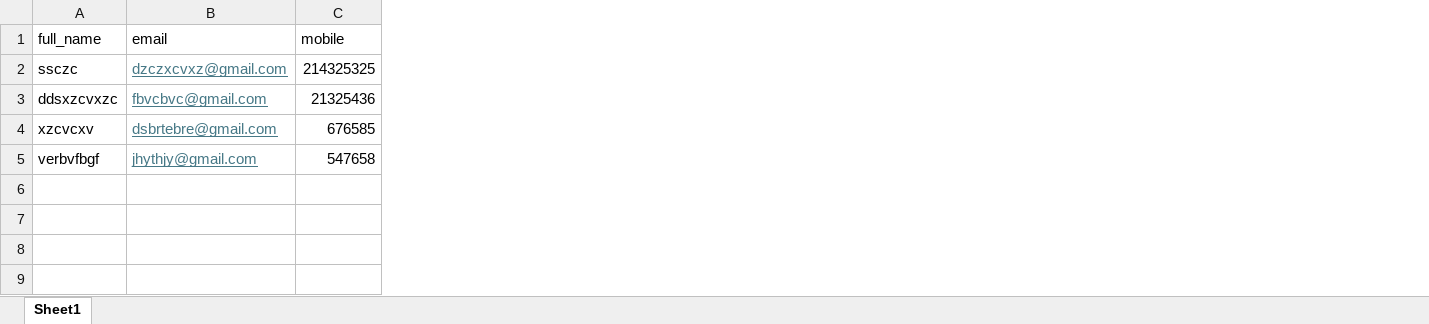
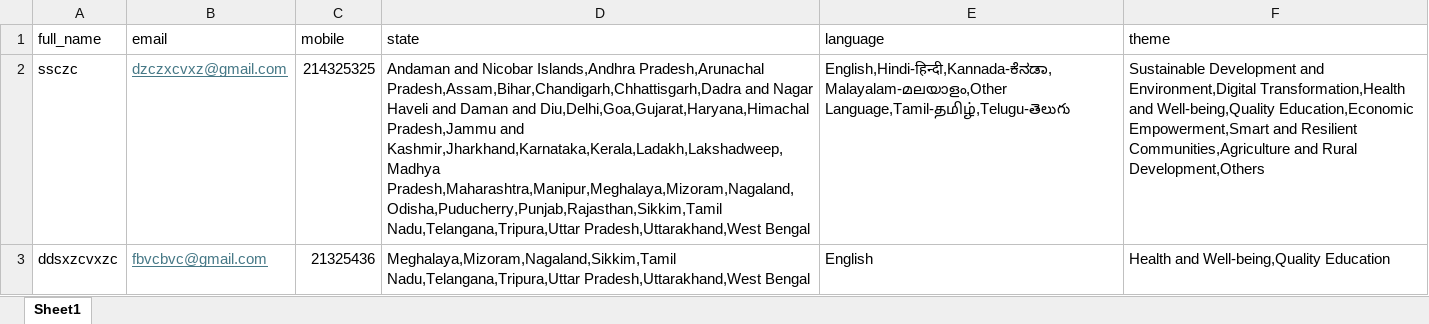
Before and after one commit to MedhaTech/Sim-FE-2025, an Excel workbook: src/assets/img/sampleFile.xlsx, sheet Sheet1, drawn as a sheet; values as stored, in another font and other column widths than the file's, no borders; removed rows and columns are numbered as before the commit, all else as after; the diff names each change by its address in the sheet, - before the commit and + after, or states it on an @@ line.

Commit message:
bulk email and evalreg

```diff
--- a/src/assets/img/sampleFile.xlsx (sheet Sheet1)
+++ b/src/assets/img/sampleFile.xlsx (sheet Sheet1)
+column D (state), rows 2-3: Andaman and Nicobar Islands,Andhra Pradesh,Arunachal Pradesh,Assam,Bihar,Chandigarh,Chhattisgarh,Dadra and Nagar Haveli and Daman and Diu,Delhi,Goa,Gujarat,Haryana,Himachal Pradesh,Jammu and Kashmir,Jharkhand,Karnataka,Kerala,Ladakh,Lakshadweep,Madhya Pradesh,Maharashtra,Manipur,Meghalaya,Mizoram,Nagaland,Odisha,Puducherry,Punjab,Rajasthan,Sikkim,Tamil Nadu,Telangana,Tripura,Uttar Pradesh,Uttarakhand,West Bengal | Meghalaya,Mizoram,Nagaland,Sikkim,Tamil Nadu,Telangana,Tripura,Uttar Pradesh,Uttarakhand,West Bengal
+column E (language), rows 2-3: English,Hindi-हिन्दी,Kannada-ಕೆನಡಾ,Malayalam-മലയാളം,Other Language,Tamil-தமிழ்,Telugu-తెలుగు | English
+column F (theme), rows 2-3: Sustainable Development and Environment,Digital Transformation,Health and Well-being,Quality Education,Economic Empowerment,Smart and Resilient Communities,Agriculture and Rural Development,Others | Health and Well-being,Quality Education
-row 4: xzcvcxv | dsbrtebre@gmail.com | 676585
-row 5: verbvfbgf | jhythjy@gmail.com | 547658
```
Also changed, not shown: 6 other files.
